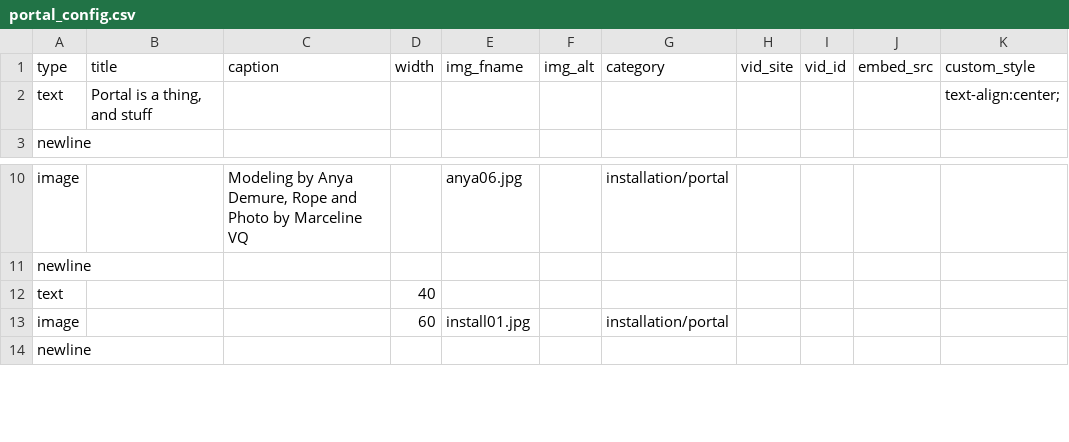
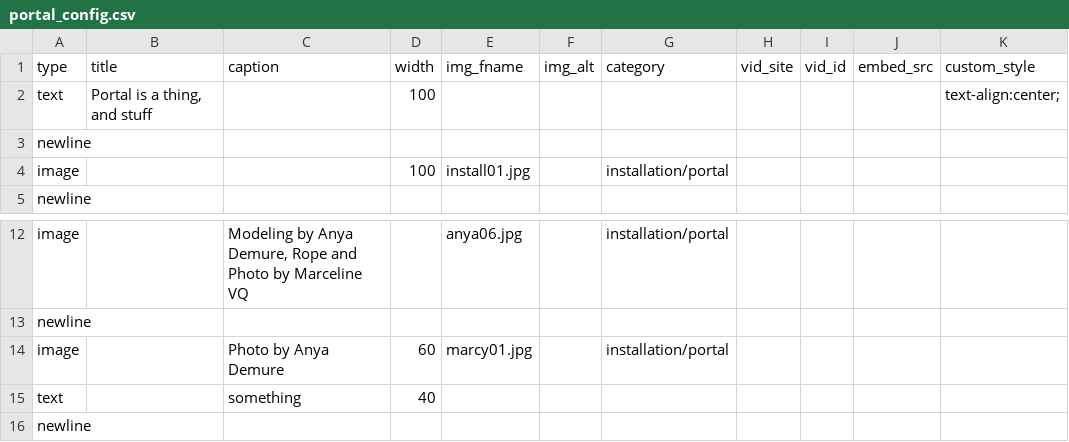
Before and after one commit to marcyvq12/marcyvq.github.io, a CSV file: config/portal_config.csv, drawn as a sheet; only a part is shown, gaps mark what is left out.

Commit message:
yahaha

```diff
--- a/config/portal_config.csv
+++ b/config/portal_config.csv
@@ -1,3 +1,5 @@
 "type","title","caption","width","img_fname","img_alt","category","vid_site","vid_id","embed_src","custom_style"
-"text","Portal is a thing, and stuff","","","","","","","","","text-align:center;"
+"text","Portal is a thing, and stuff","","100","","","","","","","text-align:center;"
+"newline","","","","","","","","","",""
+"image","","","100","install01.jpg","","installation/portal","","","",""
 "newline","","","","","","","","","",""
@@ -11,4 +13,4 @@
 "newline","","","","","","","","","",""
-"text","","","40","","","","","","",""
-"image","","","60","install01.jpg","","installation/portal","","","",""
+"image","","Photo by Anya Demure","60","marcy01.jpg","","installation/portal","","","",""
+"text","","something","40","","","","","","",""
 "newline","","","","","","","","","",""
```
